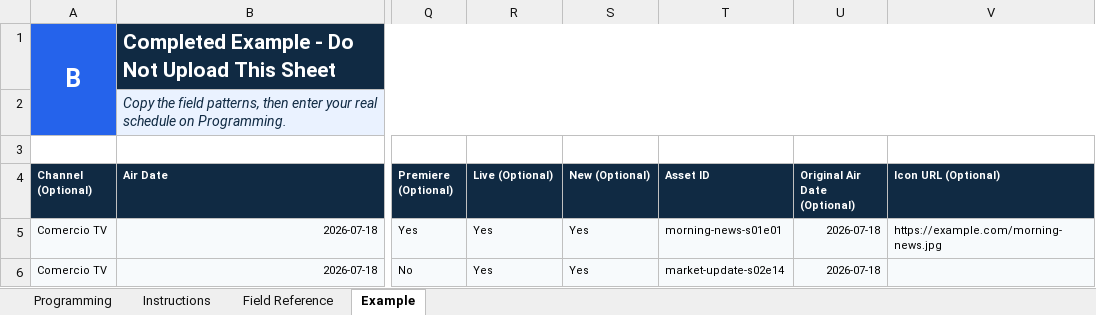
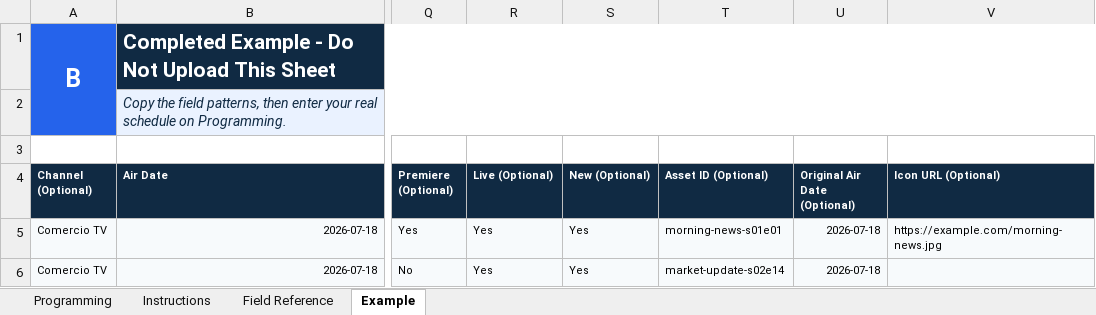
Before and after one commit to leiyanc/broadcasttoolpro, an Excel workbook: backend/assets/Broadcast_Tool_Pro_XMLTV_Template.xlsx, sheet Example, drawn as a sheet; only a part is shown, gaps mark what is left out; values as stored, in another font and other column widths than the file's, no borders; the diff names each change by its address in the sheet, - before the commit and + after, or states it on an @@ line.

Commit message:
generate XMLTV asset IDs automatically

```diff
--- a/backend/assets/Broadcast_Tool_Pro_XMLTV_Template.xlsx (sheet Example)
+++ b/backend/assets/Broadcast_Tool_Pro_XMLTV_Template.xlsx (sheet Example)
-T4: Asset ID
+T4: Asset ID (Optional)
```
Also changed, not shown: sheet Field Reference, sheet Instructions, sheet Programming, 4 other files.
